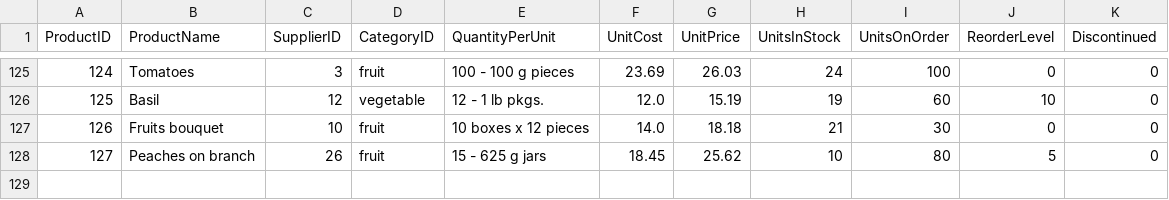
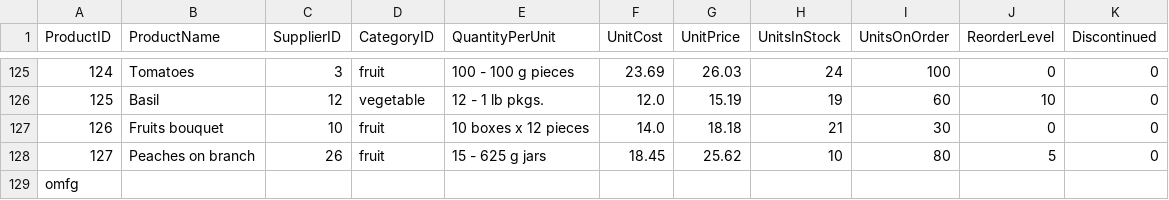
Before and after one commit to kayamui/Develhope_Project, a CSV file: products.csv, drawn as a sheet; only a part is shown, gaps mark what is left out.

```diff
--- a/products.csv
+++ b/products.csv
@@ -128 +128,2 @@ ProductID,ProductName,SupplierID,CategoryID,QuantityPerUnit,UnitCost,UnitPrice,U
 127,Peaches on branch,26,fruit,15 - 625 g jars,18.45,25.62,10,80,5,0
+omfg
```
Also changed, not shown: 1 other file.
